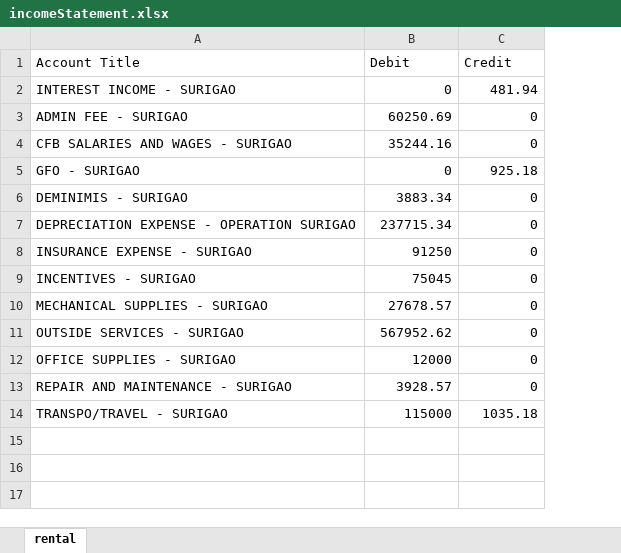
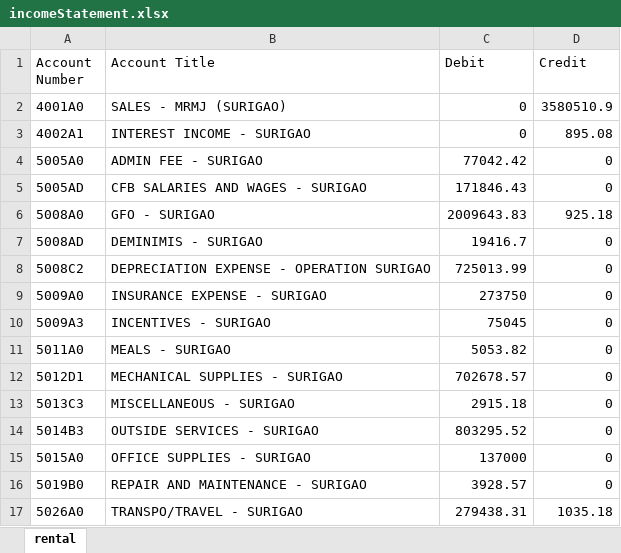
Before and after one commit to joeygracesabusido/ldproject, an Excel workbook: incomeStatement.xlsx, sheet rental, drawn as a sheet; values as stored, in another font and other column widths than the file's, no borders; addresses are those after the commit; the diff names each change by its address in the sheet, - before the commit and + after, or states it on an @@ line.

```diff
--- a/incomeStatement.xlsx (sheet rental)
+++ b/incomeStatement.xlsx (sheet rental)
+column A (Account Number), rows 3-10: 4002A1 | 5005A0 | 5005AD | 5008A0 | 5008AD | 5008C2 | 5009A0 | 5009A3; row 12: 5012D1; rows 14-17: 5014B3 | 5015A0 | 5019B0 | 5026A0
+row 2: 4001A0 | SALES - MRMJ (SURIGAO) | 0 | 3580510.9
-D3 (Credit): 481.94
+D3 (Credit): 895.08
-C4 (Debit): 60250.69
+C4 (Debit): 77042.42
-C5 (Debit): 35244.16
+C5 (Debit): 171846.43
-C6 (Debit): 0
+C6 (Debit): 2009643.83
-C7 (Debit): 3883.34
+C7 (Debit): 19416.7
-C8 (Debit): 237715.34
+C8 (Debit): 725013.99
-C9 (Debit): 91250
+C9 (Debit): 273750
+row 11: 5011A0 | MEALS - SURIGAO | 5053.82 | 0
-C12 (Debit): 27678.57
+C12 (Debit): 702678.57
+row 13: 5013C3 | MISCELLANEOUS - SURIGAO | 2915.18 | 0
-C14 (Debit): 567952.62
+C14 (Debit): 803295.52
-C15 (Debit): 12000
+C15 (Debit): 137000
-C17 (Debit): 115000
+C17 (Debit): 279438.31
```
Also changed, not shown: journalEntry.xlsx, 4 other files.
